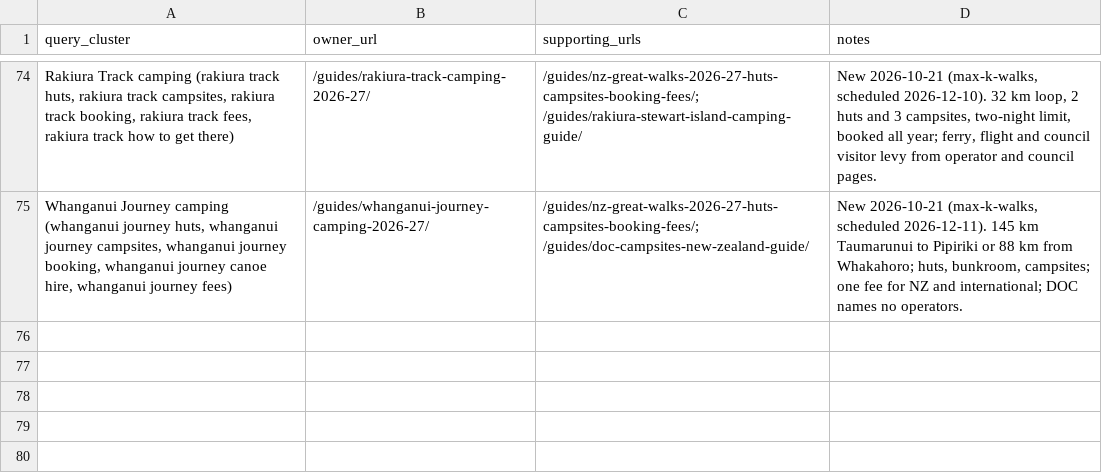
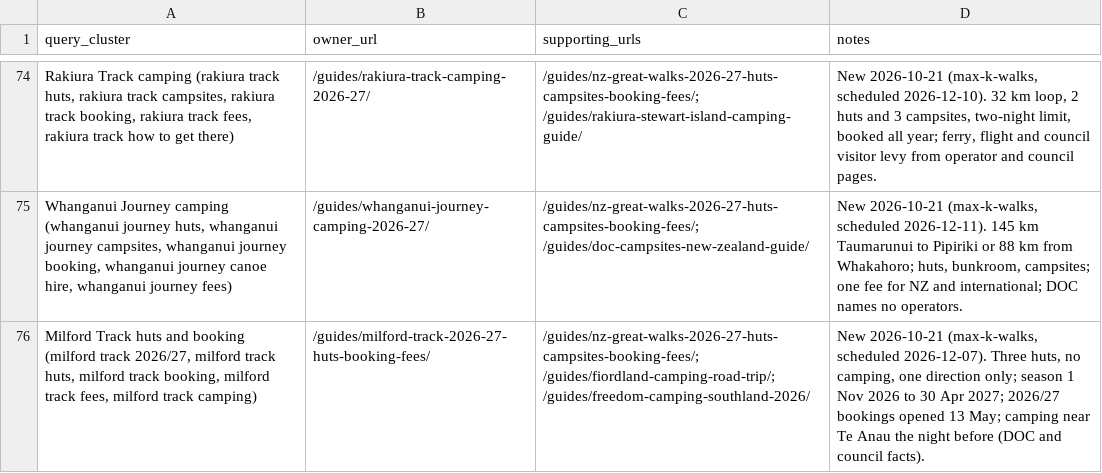
Before and after one commit to CristianRus4/kiwicamping-web, a CSV file: docs/growth/audit/keyword-map.csv, drawn as a sheet; only a part is shown, gaps mark what is left out; the diff names each change by its address in the sheet, - before the commit and + after, or states it on an @@ line.

```diff
--- a/docs/growth/audit/keyword-map.csv
+++ b/docs/growth/audit/keyword-map.csv
+row 76: Milford Track huts and booking (milford track 2026/27, milford track huts, milford track booking, milford track fees, milford track camping) | /guides/milford-track-2026-27-huts-booking-fees/ | /guides/nz-great-walks-2026-27-huts-campsites-booking-fees/; /guides/fiordland-camping-road-trip/; /guides/freedom-camping-southland-2026/ | New 2026-10-21 (max-k-walks, scheduled 2026-12-07). Three huts, no camping, one direction only; season 1 Nov 2026 to 30 Apr 2027; 2026/27 bookings opened 13 May; camping near Te Anau the night before (DOC and council facts).
```
Also changed, not shown: docs/growth/changelog.csv, 6 other files.
